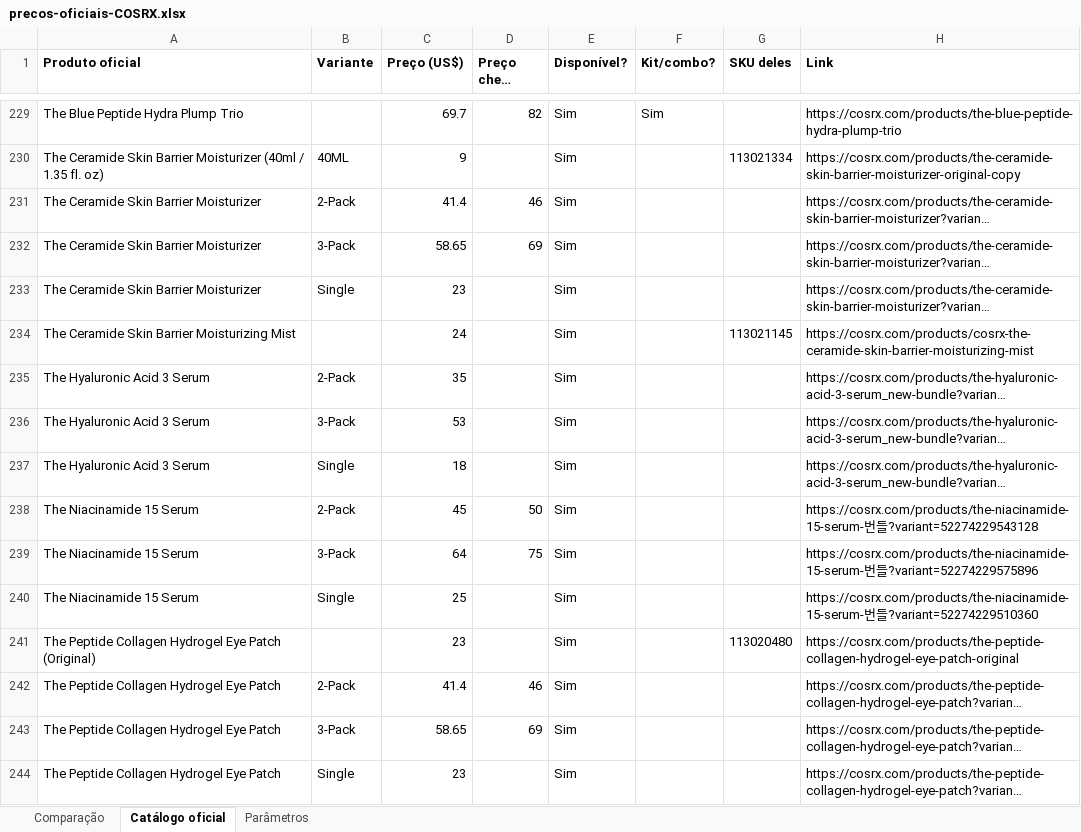
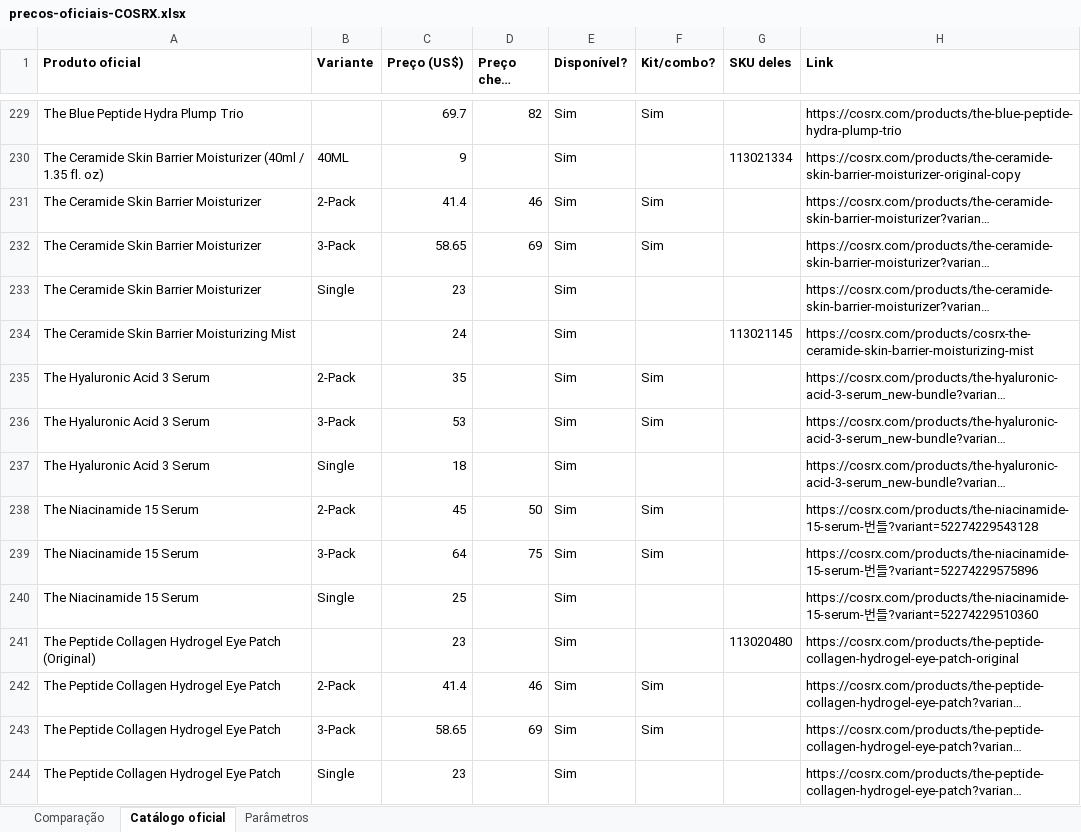
Before and after one commit to brunotae/omg-erp, an Excel workbook: tools/precos/planilhas/precos-oficiais-COSRX.xlsx, sheet Catálogo oficial, drawn as a sheet; only a part is shown, gaps mark what is left out; long unchanged cells end in …; values as stored, in another font and other column widths than the file's, no borders; the diff covers the shown part only; the diff names each change by its address in the sheet, - before the commit and + after, or states it on an @@ line.

```diff
--- a/tools/precos/planilhas/precos-oficiais-COSRX.xlsx (sheet Catálogo oficial)
+++ b/tools/precos/planilhas/precos-oficiais-COSRX.xlsx (sheet Catálogo oficial)
-F231:F232 (Kit/combo?): (empty)
+F231:F232 (Kit/combo?): Sim
-F235:F236 (Kit/combo?): (empty)
+F235:F236 (Kit/combo?): Sim
-F238:F239 (Kit/combo?): (empty)
+F238:F239 (Kit/combo?): Sim
-F242:F243 (Kit/combo?): (empty)
+F242:F243 (Kit/combo?): Sim
```
Also changed, not shown: 30 edited cells elsewhere in this sheet, sheet Comparação, sheet Parâmetros, tools/precos/planilhas/precos-oficiais-ROUND-LAB.xlsx, tools/precos/planilhas/precos-oficiais-SKIN1004.xlsx, 10 other files.
